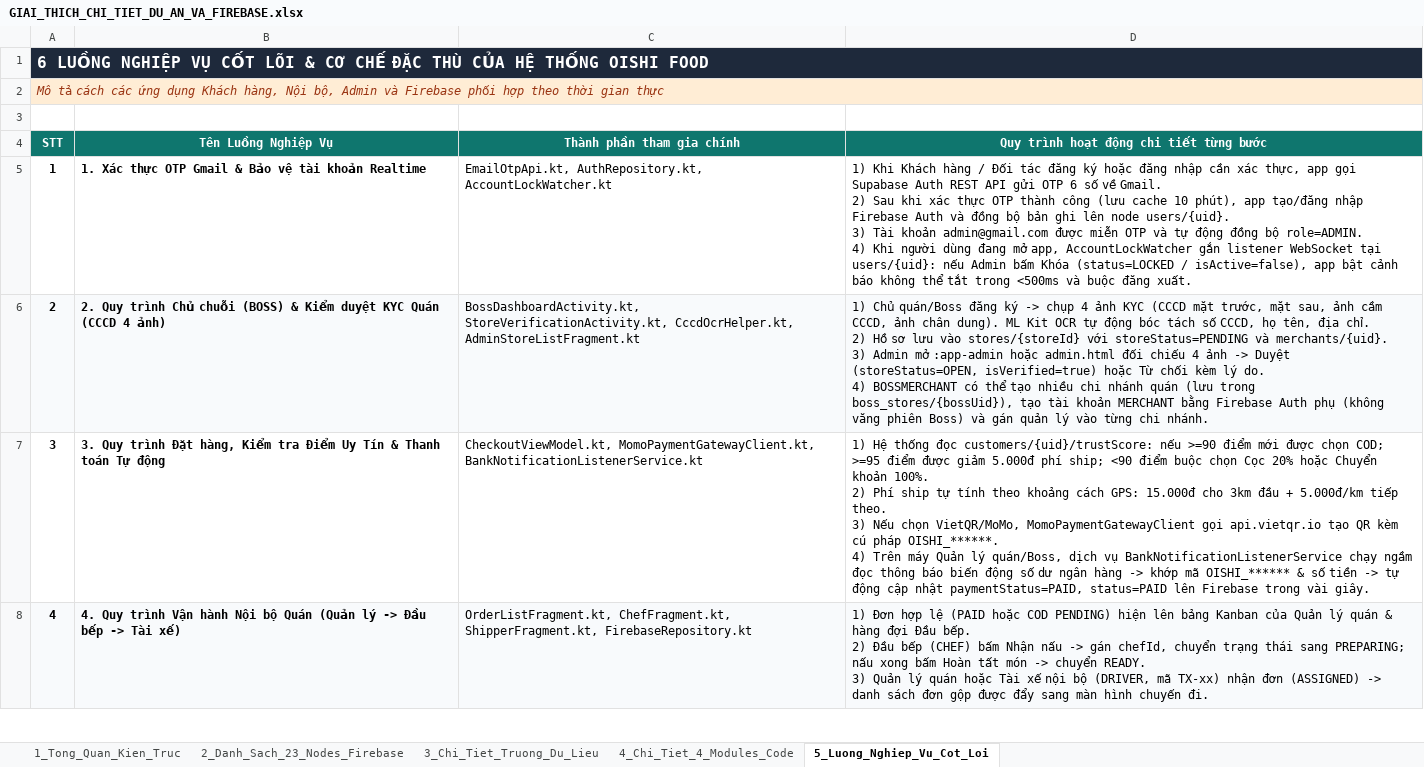
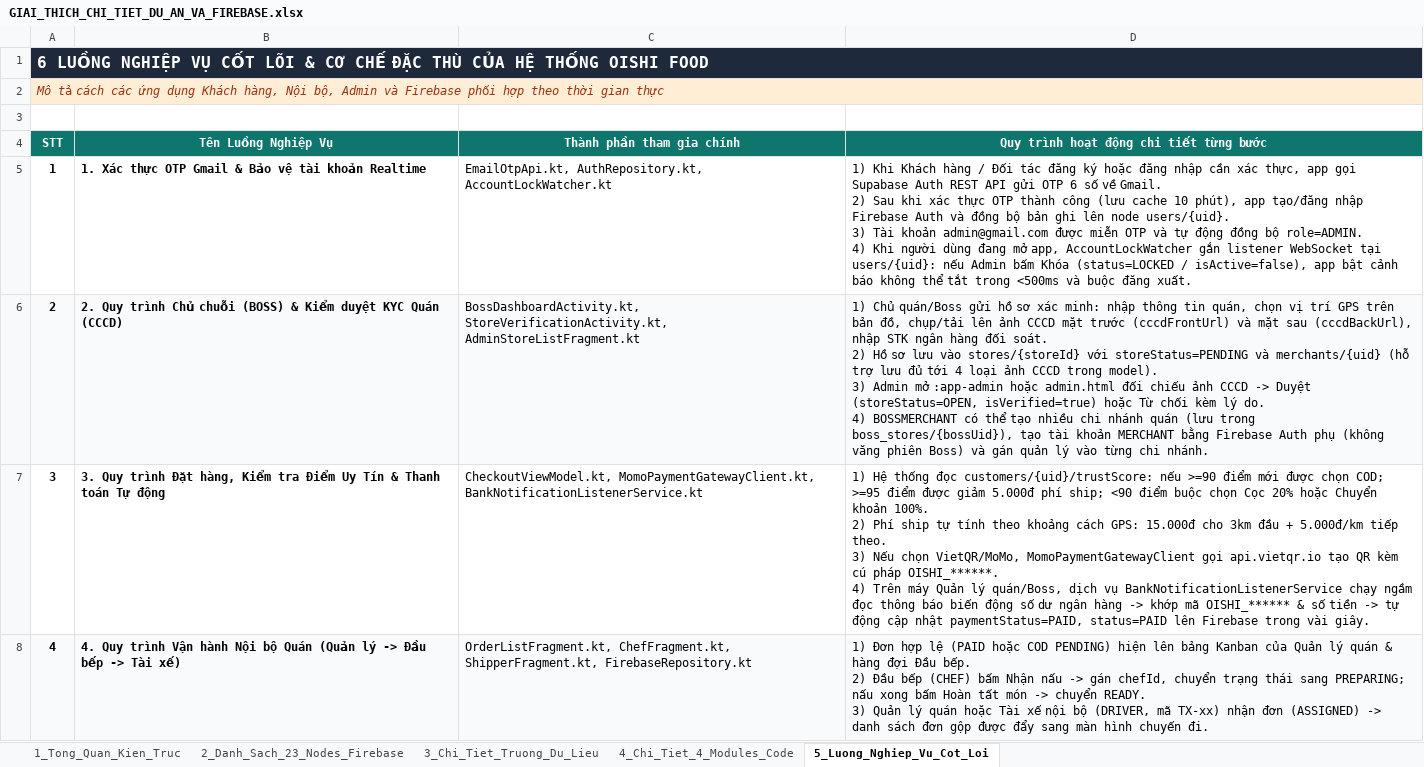
Before and after one commit to tranvu2006-ui/chuyen-de-2-android, an Excel workbook: GIAI_THICH_CHI_TIET_DU_AN_VA_FIREBASE.xlsx, sheet 5_Luong_Nghiep_Vu_Cot_Loi, drawn as a sheet; only a part is shown; values as stored, in another font and other column widths than the file's, no borders; ↵ is a line break in a cell; the diff names each change by its address in the sheet, - before the commit and + after, or states it on an @@ line.

Commit message:
docs: cap nhat tai lieu Excel va Word dong bo voi StoreVerificationActivity moi nhat

```diff
--- a/GIAI_THICH_CHI_TIET_DU_AN_VA_FIREBASE.xlsx (sheet 5_Luong_Nghiep_Vu_Cot_Loi)
+++ b/GIAI_THICH_CHI_TIET_DU_AN_VA_FIREBASE.xlsx (sheet 5_Luong_Nghiep_Vu_Cot_Loi)
-B6 (Tên Luồng Nghiệp Vụ): …KYC Quán (CCCD 4 ảnh)
+B6 (Tên Luồng Nghiệp Vụ): …KYC Quán (CCCD)
-C6 (Thành phần tham gia chính): BossDashboardActivity.kt, StoreVerificationActivity.kt, CccdOcrHelper.kt, AdminStoreListFragment.kt
+C6 (Thành phần tham gia chính): BossDashboardActivity.kt, StoreVerificationActivity.kt, AdminStoreListFragment.kt
-D6: …Chủ quán/Boss đăng ký -> chụp 4 ảnh KYC (CCCD mặt trước, mặt sau, ảnh cầm CCCD, ảnh chân dung). ML Kit OCR tự động bóc tách số CCCD, họ tên, địa chỉ. ↵ 2) Hồ sơ lưu vào stores/{storeId} với storeStatus=PENDING và merchants/{uid}. ↵ 3) Admin mở :app-admin hoặc admin.html đối chiếu 4 ảnh -> Duyệt…
+D6: …Chủ quán/Boss gửi hồ sơ xác minh: nhập thông tin quán, chọn vị trí GPS trên bản đồ, chụp/tải lên ảnh CCCD mặt trước (cccdFrontUrl) và mặt sau (cccdBackUrl), nhập STK ngân hàng đối soát. ↵ 2) Hồ sơ lưu vào stores/{storeId} với storeStatus=PENDING và merchants/{uid} (hỗ trợ lưu đủ tới 4 loại ảnh CCCD trong model). ↵ 3) Admin mở :app-admin hoặc admin.html đối chiếu ảnh CCCD -> Duyệt…
```
Also changed, not shown: sheet 4_Chi_Tiet_4_Modules_Code, 2 other files.
